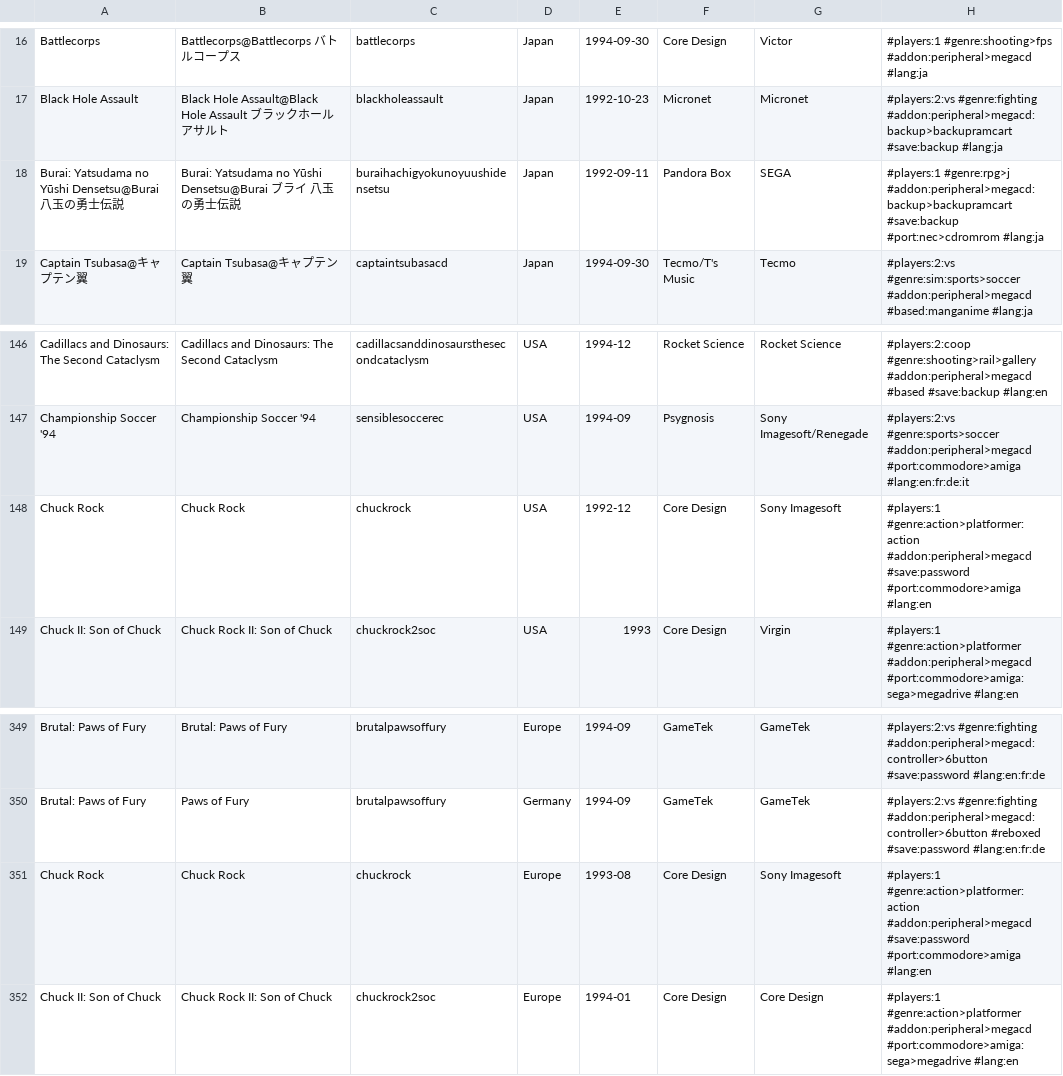
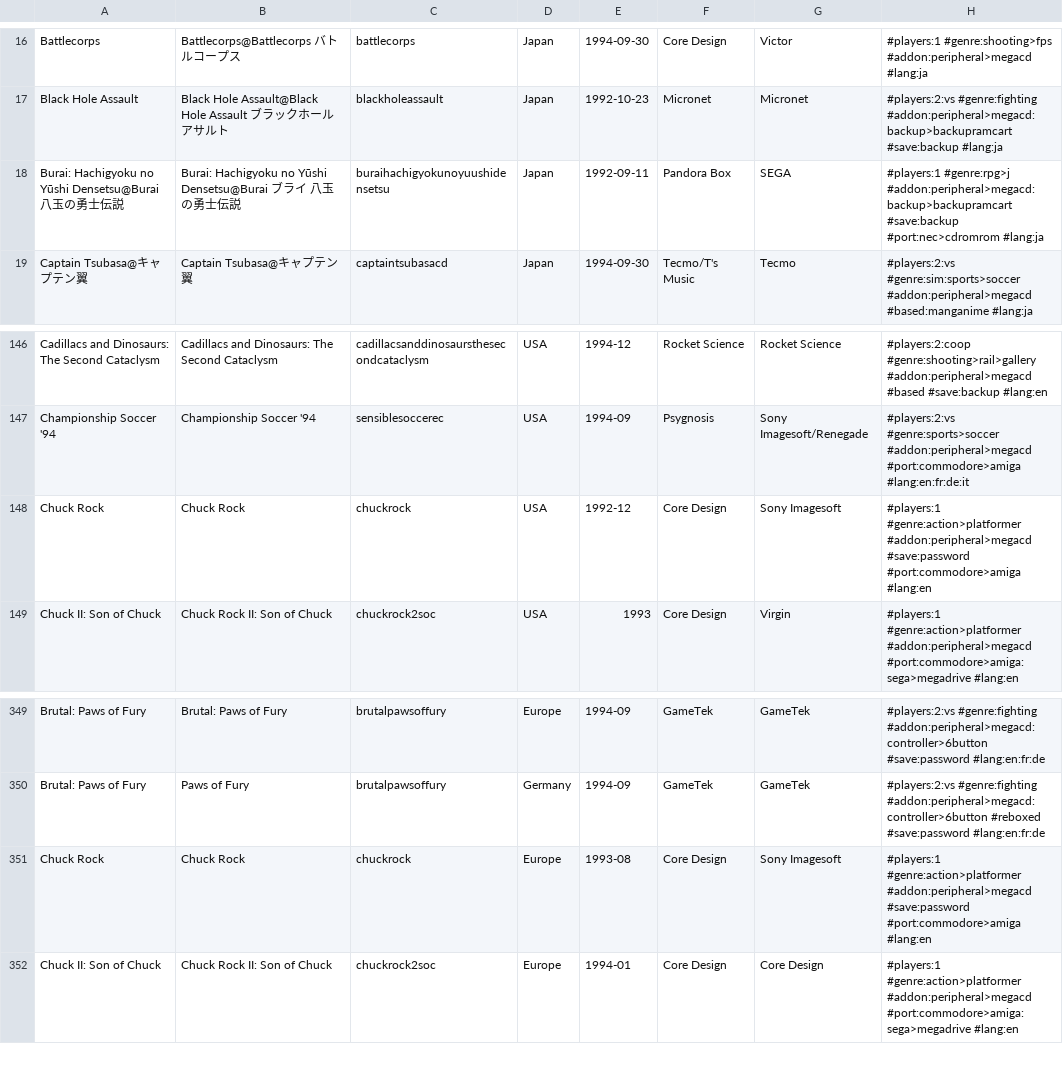
Before and after one commit to PigSaint/GameDataBase, a CSV file: console_sega_megacd_segacd.csv, drawn as a sheet; only a part is shown, gaps mark what is left out.

Commit message:
Update console_sega_megacd_segacd.csv

```diff
--- a/console_sega_megacd_segacd.csv
+++ b/console_sega_megacd_segacd.csv
@@ -17,3 +17,3 @@ Battlecorps,Battlecorps@Battlecorps バトルコープス,battlecorps,Japan,1994
 Black Hole Assault,Black Hole Assault@Black Hole Assault ブラックホールアサルト,blackholeassault,Japan,1992-10-23,Micronet,Micronet,#players:2:vs #genre:fighting #addon:peripheral>megacd:backup>backupramcart #save:backup #lang:ja
-Burai: Yatsudama no Yūshi Densetsu@Burai 八玉の勇士伝説,Burai: Yatsudama no Yūshi Densetsu@Burai ブライ　八玉の勇士伝説,buraihachigyokunoyuushidensetsu,Japan,1992-09-11,Pandora Box,SEGA,#players:1 #genre:rpg>j #addon:peripheral>megacd:backup>backupramcart #save:backup #port:nec>cdromrom #lang:ja
+Burai: Hachigyoku no Yūshi Densetsu@Burai 八玉の勇士伝説,Burai: Hachigyoku no Yūshi Densetsu@Burai ブライ 八玉の勇士伝説,buraihachigyokunoyuushidensetsu,Japan,1992-09-11,Pandora Box,SEGA,#players:1 #genre:rpg>j #addon:peripheral>megacd:backup>backupramcart #save:backup #port:nec>cdromrom #lang:ja
 Captain Tsubasa@キャプテン翼,Captain Tsubasa@キャプテン翼,captaintsubasacd,Japan,1994-09-30,Tecmo/T's Music,Tecmo,#players:2:vs #genre:sim:sports>soccer #addon:peripheral>megacd #based:manganime #lang:ja
@@ -147,3 +147,3 @@ Cadillacs and Dinosaurs: The Second Cataclysm,Cadillacs and Dinosaurs: The Secon
 Championship Soccer '94,Championship Soccer '94,sensiblesoccerec,USA,1994-09,Psygnosis,Sony Imagesoft/Renegade,#players:2:vs #genre:sports>soccer #addon:peripheral>megacd #port:commodore>amiga #lang:en:fr:de:it
-Chuck Rock,Chuck Rock,chuckrock,USA,1992-12,Core Design,Sony Imagesoft,#players:1 #genre:action>platformer:action #addon:peripheral>megacd #save:password #port:commodore>amiga #lang:en
+Chuck Rock,Chuck Rock,chuckrock,USA,1992-12,Core Design,Sony Imagesoft,#players:1 #genre:action>platformer #addon:peripheral>megacd #save:password #port:commodore>amiga #lang:en
 Chuck II: Son of Chuck,Chuck Rock II: Son of Chuck,chuckrock2soc,USA,1993,Core Design,Virgin,#players:1 #genre:action>platformer #addon:peripheral>megacd #port:commodore>amiga:sega>megadrive #lang:en
@@ -350,3 +350,3 @@ Brutal: Paws of Fury,Brutal: Paws of Fury,brutalpawsoffury,Europe,1994-09,GameTe
 Brutal: Paws of Fury,Paws of Fury,brutalpawsoffury,Germany,1994-09,GameTek,GameTek,#players:2:vs #genre:fighting #addon:peripheral>megacd:controller>6button #reboxed #save:password #lang:en:fr:de
-Chuck Rock,Chuck Rock,chuckrock,Europe,1993-08,Core Design,Sony Imagesoft,#players:1 #genre:action>platformer:action #addon:peripheral>megacd #save:password #port:commodore>amiga #lang:en
+Chuck Rock,Chuck Rock,chuckrock,Europe,1993-08,Core Design,Sony Imagesoft,#players:1 #genre:action>platformer #addon:peripheral>megacd #save:password #port:commodore>amiga #lang:en
 Chuck II: Son of Chuck,Chuck Rock II: Son of Chuck,chuckrock2soc,Europe,1994-01,Core Design,Core Design,#players:1 #genre:action>platformer #addon:peripheral>megacd #port:commodore>amiga:sega>megadrive #lang:en
```
